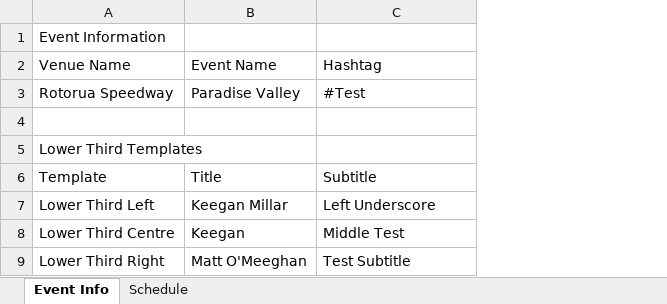
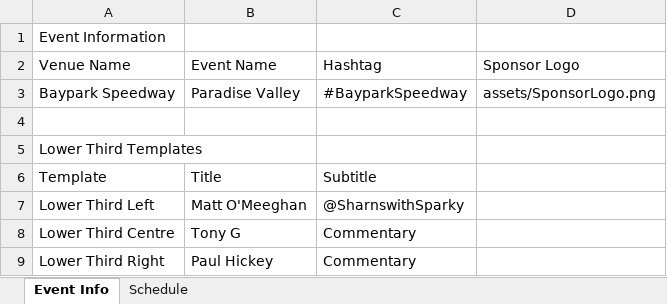
Before and after one commit to parkero2/Speedway-GFX, an Excel workbook: speedway-data.xlsx, sheet Event Info, drawn as a sheet; values as stored, in another font and other column widths than the file's, no borders; removed rows and columns are numbered as before the commit, all else as after; the diff names each change by its address in the sheet, - before the commit and + after, or states it on an @@ line.

```diff
--- a/speedway-data.xlsx (sheet Event Info)
+++ b/speedway-data.xlsx (sheet Event Info)
+column D (Sponsor Logo), empty
-row 3: Rotorua Speedway | Paradise Valley | #Test
+row 3: Baypark Speedway | Paradise Valley | #BayparkSpeedway | assets/SponsorLogo.png
-B7 (Event Name): Keegan Millar
+B7 (Event Name): Matt O'Meeghan
-C7 (Hashtag): Left Underscore
+C7 (Hashtag): @SharnswithSparky
-B8 (Event Name): Keegan
+B8 (Event Name): Tony G
-C8 (Hashtag): Middle Test
+C8 (Hashtag): Commentary
-B9 (Event Name): Matt O'Meeghan
+B9 (Event Name): Paul Hickey
-C9 (Hashtag): Test Subtitle
+C9 (Hashtag): Commentary
```
Also changed, not shown: sheet Schedule, 4 other files.
